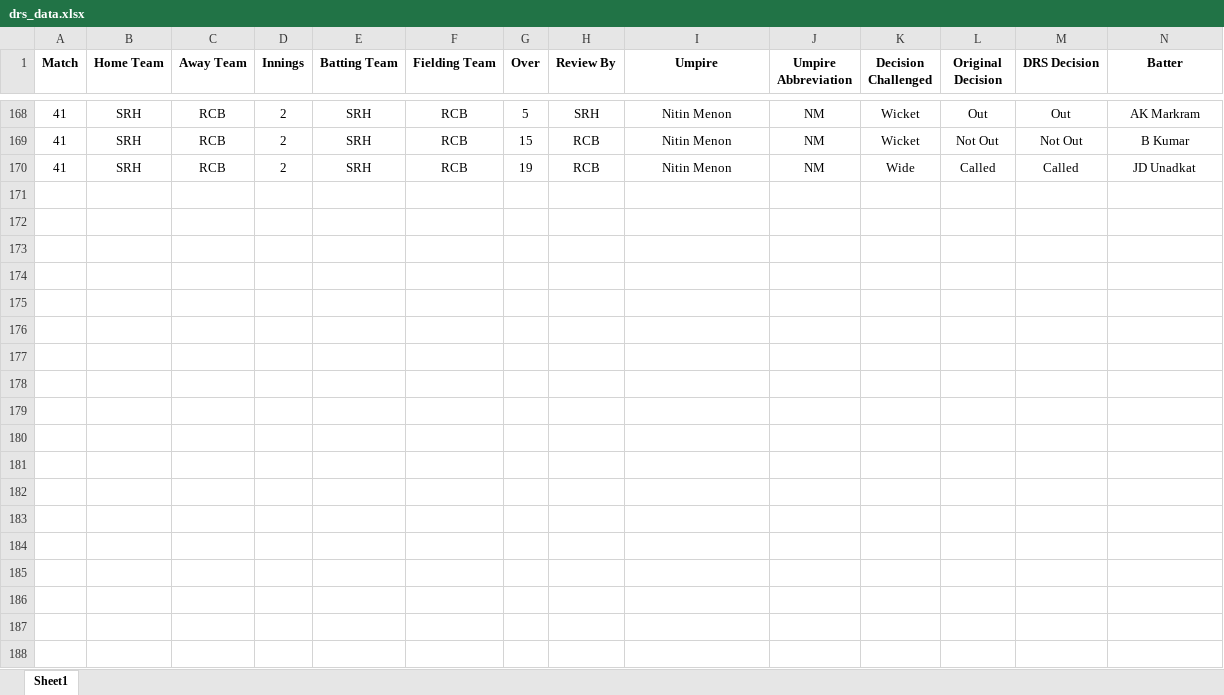
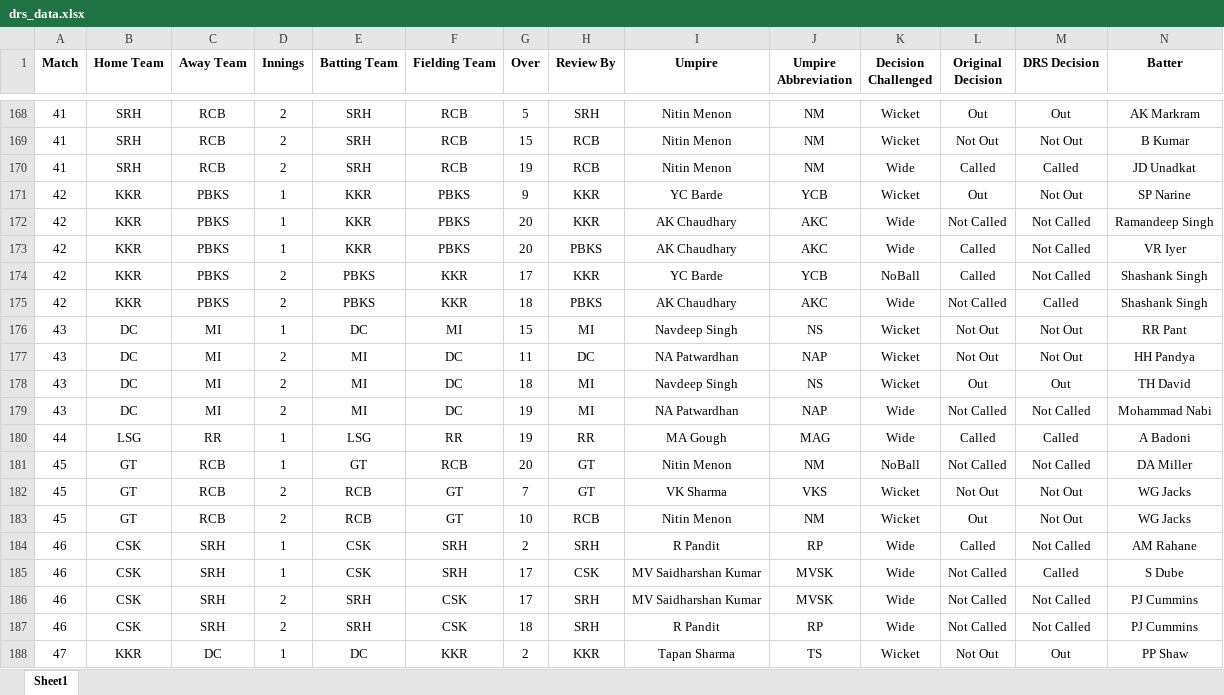
Before and after one commit to uhvardhan/Cricket-Project, an Excel workbook: data/drs_data.xlsx, sheet Sheet1, drawn as a sheet; only a part is shown, gaps mark what is left out; values as stored, in another font and other column widths than the file's, no borders; rows hold the shown columns only; the diff covers the shown part only; the diff names each change by its address in the sheet, - before the commit and + after, or states it on an @@ line.

Commit message:
data updated till 47 matches

```diff
--- a/data/drs_data.xlsx (sheet Sheet1)
+++ b/data/drs_data.xlsx (sheet Sheet1)
+row 171: 42 | KKR | PBKS | 1 | KKR | PBKS | 9 | KKR | YC Barde | YCB | Wicket | Out | Not Out | SP Narine
+row 172: 42 | KKR | PBKS | 1 | KKR | PBKS | 20 | KKR | AK Chaudhary | AKC | Wide | Not Called | Not Called | Ramandeep Singh
+row 173: 42 | KKR | PBKS | 1 | KKR | PBKS | 20 | PBKS | AK Chaudhary | AKC | Wide | Called | Not Called | VR Iyer
+row 174: 42 | KKR | PBKS | 2 | PBKS | KKR | 17 | KKR | YC Barde | YCB | NoBall | Called | Not Called | Shashank Singh
+row 175: 42 | KKR | PBKS | 2 | PBKS | KKR | 18 | PBKS | AK Chaudhary | AKC | Wide | Not Called | Called | Shashank Singh
+row 176: 43 | DC | MI | 1 | DC | MI | 15 | MI | Navdeep Singh | NS | Wicket | Not Out | Not Out | RR Pant
+row 177: 43 | DC | MI | 2 | MI | DC | 11 | DC | NA Patwardhan | NAP | Wicket | Not Out | Not Out | HH Pandya
+row 178: 43 | DC | MI | 2 | MI | DC | 18 | MI | Navdeep Singh | NS | Wicket | Out | Out | TH David
+row 179: 43 | DC | MI | 2 | MI | DC | 19 | MI | NA Patwardhan | NAP | Wide | Not Called | Not Called | Mohammad Nabi
+row 180: 44 | LSG | RR | 1 | LSG | RR | 19 | RR | MA Gough | MAG | Wide | Called | Called | A Badoni
+row 181: 45 | GT | RCB | 1 | GT | RCB | 20 | GT | Nitin Menon | NM | NoBall | Not Called | Not Called | DA Miller
+row 182: 45 | GT | RCB | 2 | RCB | GT | 7 | GT | VK Sharma | VKS | Wicket | Not Out | Not Out | WG Jacks
+row 183: 45 | GT | RCB | 2 | RCB | GT | 10 | RCB | Nitin Menon | NM | Wicket | Out | Not Out | WG Jacks
+row 184: 46 | CSK | SRH | 1 | CSK | SRH | 2 | SRH | R Pandit | RP | Wide | Called | Not Called | AM Rahane
+row 185: 46 | CSK | SRH | 1 | CSK | SRH | 17 | CSK | MV Saidharshan Kumar | MVSK | Wide | Not Called | Called | S Dube
+row 186: 46 | CSK | SRH | 2 | SRH | CSK | 17 | SRH | MV Saidharshan Kumar | MVSK | Wide | Not Called | Not Called | PJ Cummins
+row 187: 46 | CSK | SRH | 2 | SRH | CSK | 18 | SRH | R Pandit | RP | Wide | Not Called | Not Called | PJ Cummins
+row 188: 47 | KKR | DC | 1 | DC | KKR | 2 | KKR | Tapan Sharma | TS | Wicket | Not Out | Out | PP Shaw
```
Also changed, not shown: 4 added rows elsewhere in this sheet.
